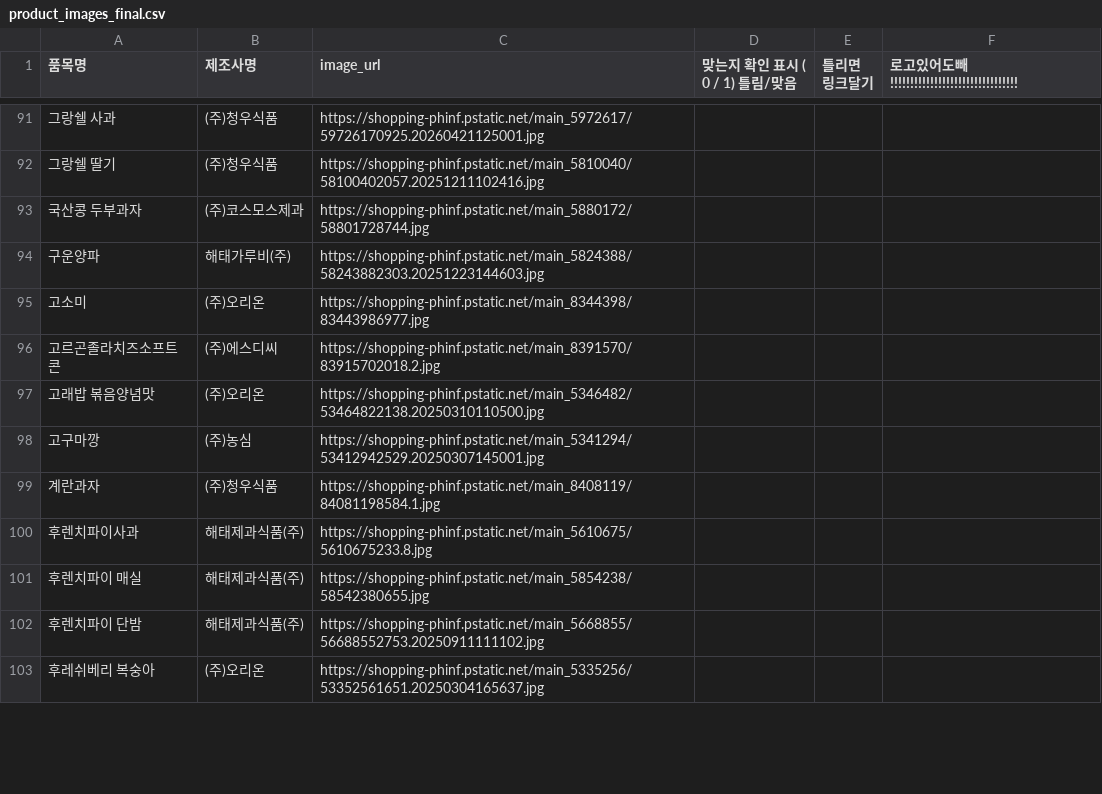
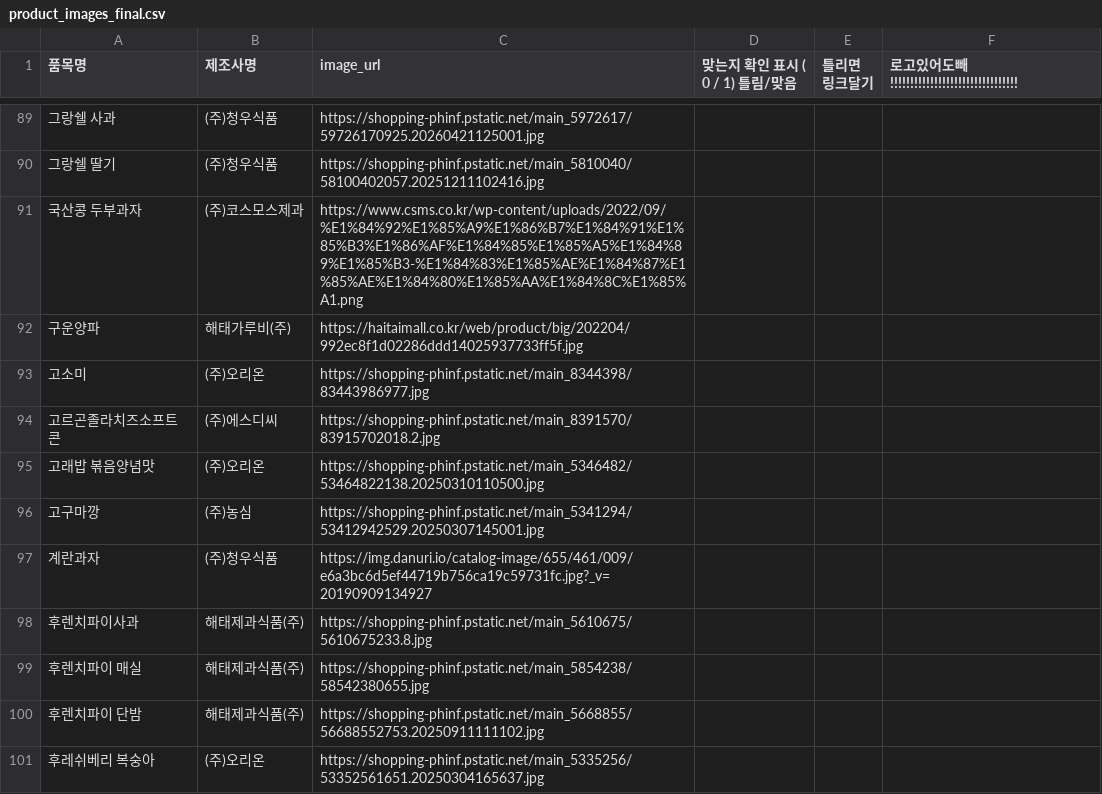
Before and after one commit to millet-birb/snack, a CSV file: backend/app/data/product_images_final.csv, drawn as a sheet; only a part is shown, gaps mark what is left out; the diff covers the shown part only.

```diff
--- a/backend/app/data/product_images_final.csv
+++ b/backend/app/data/product_images_final.csv
@@ -92,4 +90,4 @@
 그랑쉘 딸기,(주)청우식품,https://shopping-phinf.pstatic.net/main_5810040/58100402057.20251211102416.jpg,,,
-국산콩 두부과자,(주)코스모스제과,https://shopping-phinf.pstatic.net/main_5880172/58801728744.jpg,,,
-구운양파,해태가루비(주),https://shopping-phinf.pstatic.net/main_5824388/58243882303.20251223144603.jpg,,,
+국산콩 두부과자,(주)코스모스제과,https://www.csms.co.kr/wp-content/uploads/2022/09/%E1%84%92%E1%85%A9%E1%86%B7%E1%84%91%E1%85%B3%E1%86%AF%E1%84%85%E1%85%A5%E1%84%89%E1%85%B3-%E1%84%83%E1%85%AE%E1%84%87%E1%85%AE%E1%84%80%E1%85%AA%E1%84%8C%E1%85%A1.png,,,
+구운양파,해태가루비(주),https://haitaimall.co.kr/web/product/big/202204/992ec8f1d02286ddd14025937733ff5f.jpg,,,
 고소미,(주)오리온,https://shopping-phinf.pstatic.net/main_8344398/83443986977.jpg,,,
@@ -98,3 +96,3 @@
 고구마깡,(주)농심,https://shopping-phinf.pstatic.net/main_5341294/53412942529.20250307145001.jpg,,,
-계란과자,(주)청우식품,https://shopping-phinf.pstatic.net/main_8408119/84081198584.1.jpg,,,
+계란과자,(주)청우식품,https://img.danuri.io/catalog-image/655/461/009/e6a3bc6d5ef44719b756ca19c59731fc.jpg?_v=20190909134927,,,
 후렌치파이사과,해태제과식품(주),https://shopping-phinf.pstatic.net/main_5610675/5610675233.8.jpg,,,
```
Also changed, not shown: 1 added row, 7 removed rows and 82 edited cells elsewhere in this file, backend/app/data/최종데이터 전처리_final.csv, 24 other files.
